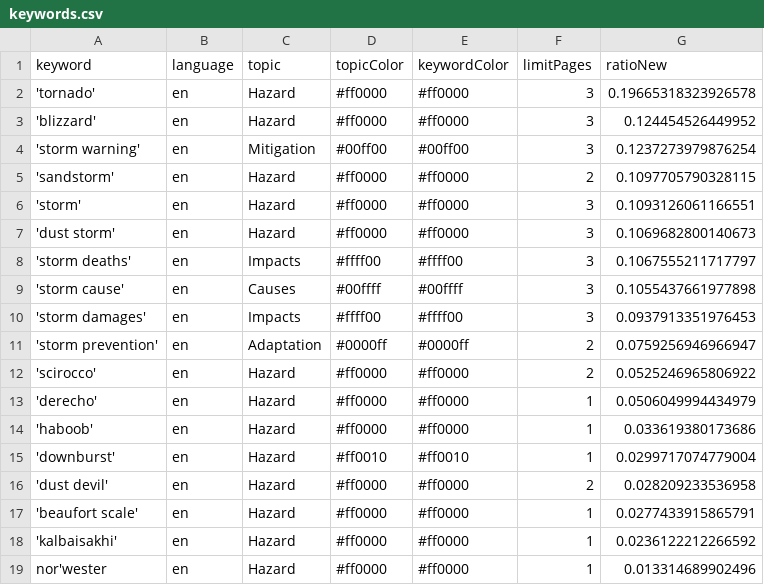
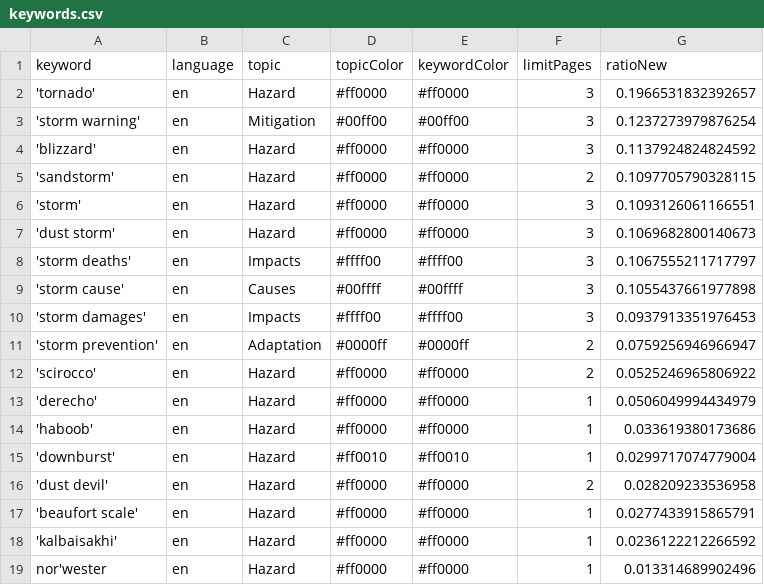
Before and after one commit to friedhumb-news/stormIsComing, a CSV file: keywords.csv, drawn as a sheet.

```diff
--- a/keywords.csv
+++ b/keywords.csv
@@ -1,5 +1,5 @@
 keyword,language,topic,topicColor,keywordColor,limitPages,ratioNew
-'tornado',en,Hazard,#ff0000,#ff0000,3,0.19665318323926578
-'blizzard',en,Hazard,#ff0000,#ff0000,3,0.124454526449952
+'tornado',en,Hazard,#ff0000,#ff0000,3,0.1966531832392657
 'storm warning',en,Mitigation,#00ff00,#00ff00,3,0.1237273979876254
+'blizzard',en,Hazard,#ff0000,#ff0000,3,0.1137924824824592
 'sandstorm',en,Hazard,#ff0000,#ff0000,2,0.1097705790328115
```
Also changed, not shown: csv/news_2026_05.csv, 2 other files.
